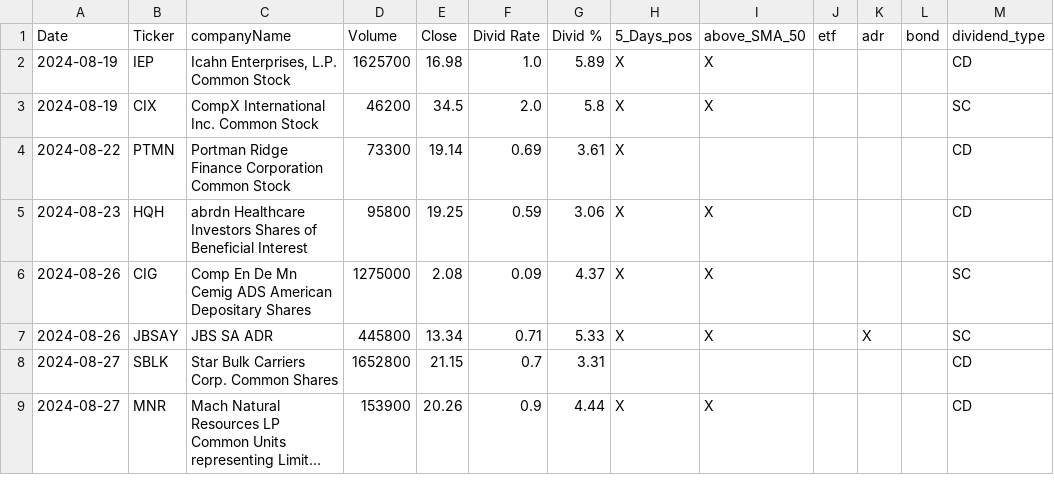
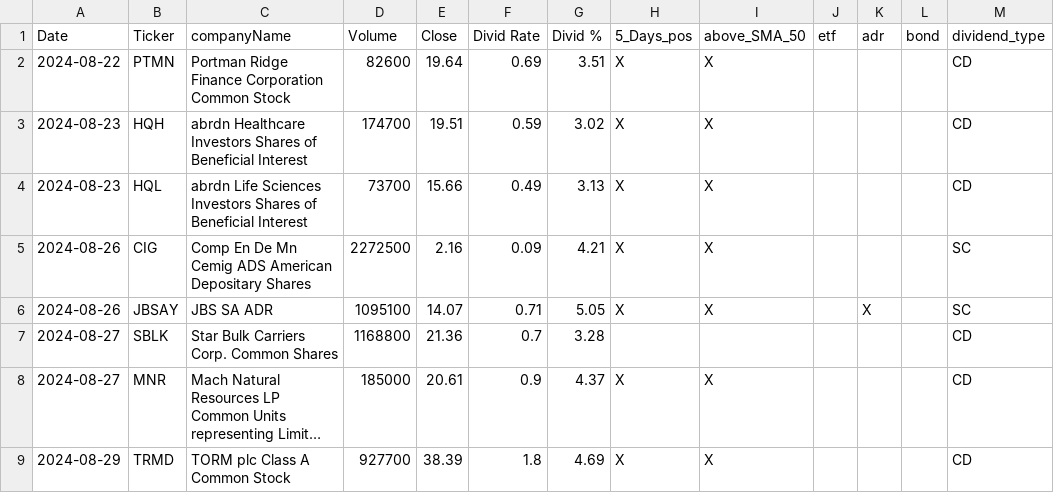
Before and after one commit to fxhuhn/dividend-shorter, a CSV file: screener.csv, drawn as a sheet; long unchanged cells end in …; removed rows and columns are numbered as before the commit, all else as after; the diff names each change by its address in the sheet, - before the commit and + after, or states it on an @@ line.

```diff
--- a/screener.csv
+++ b/screener.csv
-row 2: 2024-08-19 | IEP | Icahn Enterprises, L.P. Common Stock | 1625700 | 16.98 | 1.0 | 5.89 | X | X |  |  |  | CD
-row 3: 2024-08-19 | CIX | CompX International Inc. Common Stock | 46200 | 34.5 | 2.0 | 5.8 | X | X |  |  |  | SC
-D2 (Volume): 73300
+D2 (Volume): 82600
-E2 (Close): 19.14
+E2 (Close): 19.64
-G2 (Divid %): 3.61
+G2 (Divid %): 3.51
-I2 (above_SMA_50): (empty)
+I2 (above_SMA_50): X
-D3 (Volume): 95800
+D3 (Volume): 174700
-E3 (Close): 19.25
+E3 (Close): 19.51
-G3 (Divid %): 3.06
+G3 (Divid %): 3.02
+row 4: 2024-08-23 | HQL | abrdn Life Sciences Investors Shares of Beneficial Interest | 73700 | 15.66 | 0.49 | 3.13 | X | X |  |  |  | CD
-D5 (Volume): 1275000
+D5 (Volume): 2272500
-E5 (Close): 2.08
+E5 (Close): 2.16
-G5 (Divid %): 4.37
+G5 (Divid %): 4.21
-D6 (Volume): 445800
+D6 (Volume): 1095100
-E6 (Close): 13.34
+E6 (Close): 14.07
-G6 (Divid %): 5.33
+G6 (Divid %): 5.05
-D7 (Volume): 1652800
+D7 (Volume): 1168800
-E7 (Close): 21.15
+E7 (Close): 21.36
-G7 (Divid %): 3.31
+G7 (Divid %): 3.28
-D8 (Volume): 153900
+D8 (Volume): 185000
-E8 (Close): 20.26
+E8 (Close): 20.61
-G8 (Divid %): 4.44
+G8 (Divid %): 4.37
+row 9: 2024-08-29 | TRMD | TORM plc Class A Common Stock | 927700 | 38.39 | 1.8 | 4.69 | X | X |  |  |  | CD
```
